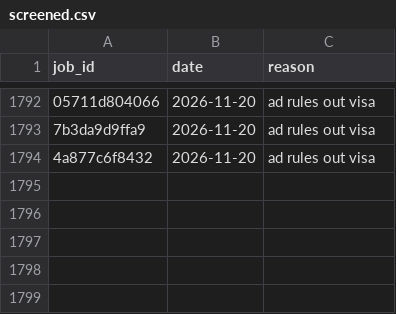
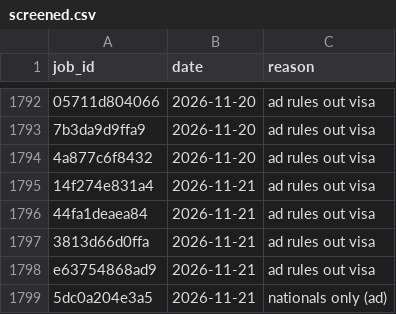
Before and after one commit to numanahmadhere/my-job-alerts, a CSV file: data/screened.csv, drawn as a sheet; only a part is shown, gaps mark what is left out; the diff names each change by its address in the sheet, - before the commit and + after, or states it on an @@ line.

```diff
--- a/data/screened.csv
+++ b/data/screened.csv
+row 1795: 14f274e831a4 | 2026-11-21 | ad rules out visa
+row 1796: 44fa1deaea84 | 2026-11-21 | ad rules out visa
+row 1797: 3813d66d0ffa | 2026-11-21 | ad rules out visa
+row 1798: e63754868ad9 | 2026-11-21 | ad rules out visa
+row 1799: 5dc0a204e3a5 | 2026-11-21 | nationals only (ad)
```
Also changed, not shown: data/seen_links.csv, 3 other files.
